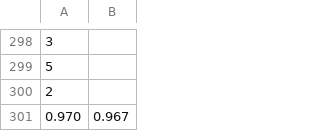
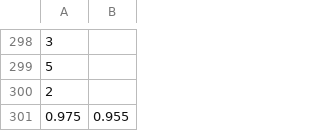
Before and after one commit to larsmoan/INFS4203, a CSV file: s4827064.csv, drawn as a sheet; only a part is shown, gaps mark what is left out.

```diff
--- a/s4827064.csv
+++ b/s4827064.csv
@@ -300,2 +300,2 @@
 2,
-0.970,0.967
+0.975,0.955
```
Also changed, not shown: 4 other files.
